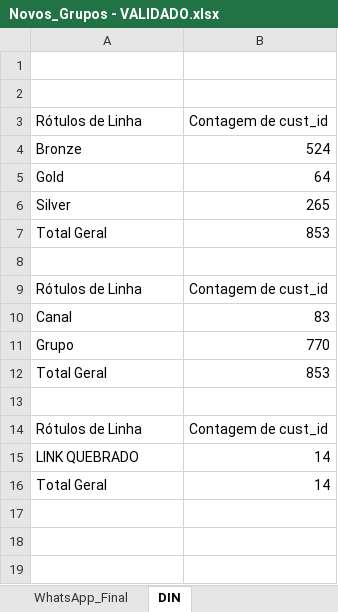
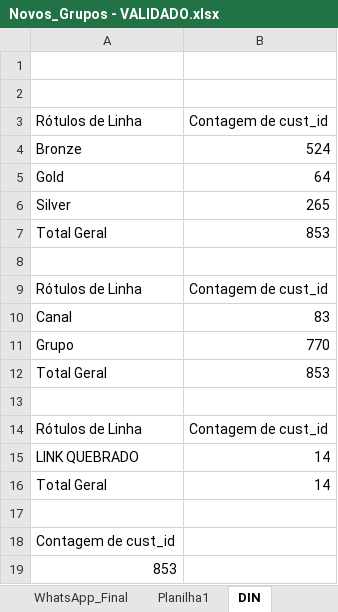
Before and after one commit to JoaoGollucci/whatsapp_data, an Excel workbook: Novos_Grupos - VALIDADO.xlsx, sheet DIN, drawn as a sheet; values as stored, in another font and other column widths than the file's, no borders; the diff names each change by its address in the sheet, - before the commit and + after, or states it on an @@ line.

```diff
--- a/Novos_Grupos - VALIDADO.xlsx (sheet DIN)
+++ b/Novos_Grupos - VALIDADO.xlsx (sheet DIN)
+sheet tab: Planilha1
+row 17: (empty)
+row 18: Contagem de cust_id
+row 19: 853
```
Also changed, not shown: 6 other files.
